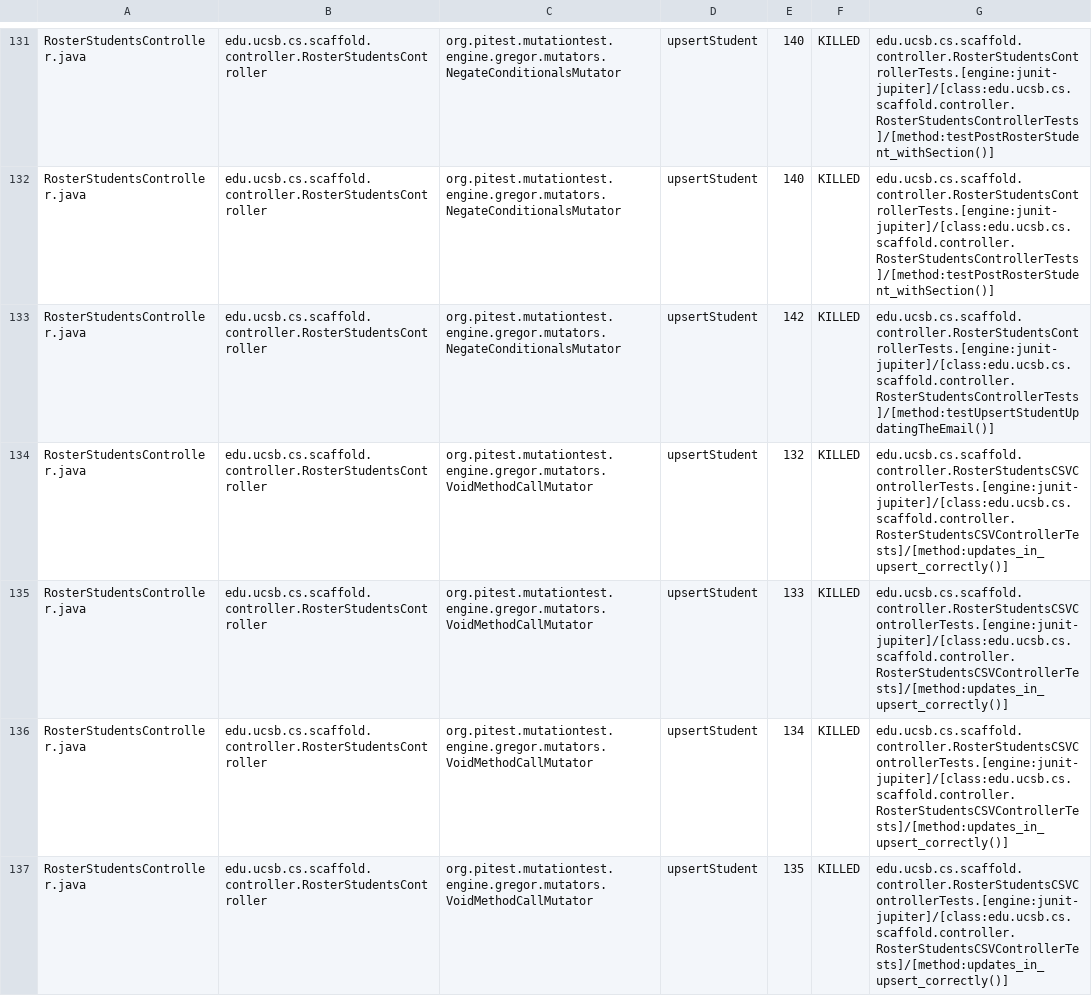
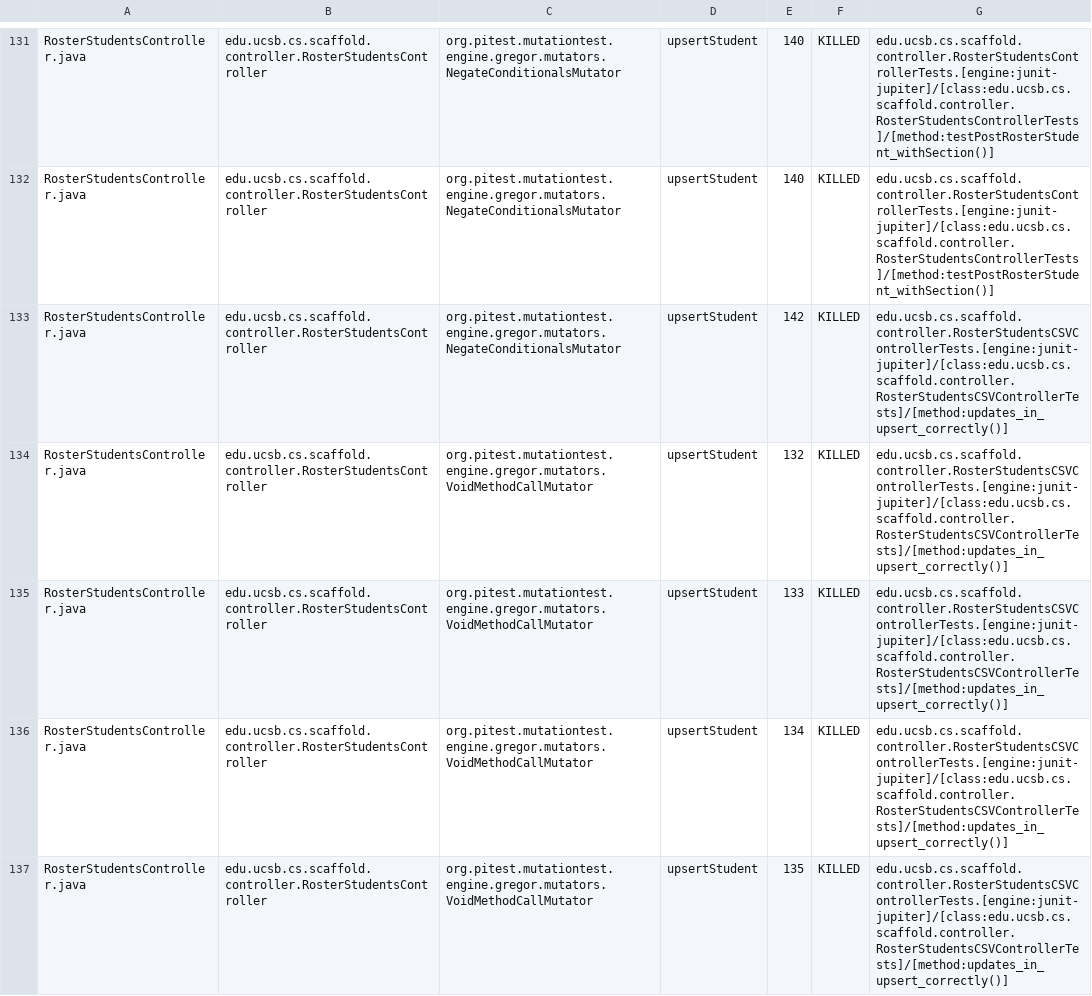
Before and after one commit to ucsb-cs156/proj-scaffold, a CSV file: prs/18/pitest/mutations.csv, drawn as a sheet; only a part is shown, gaps mark what is left out; the diff covers the shown part only.

Commit message:
Deploying to gh-pages from @ ucsb-cs156/proj-scaffold@5bdc2ed343676cf67190bb2cb268ecf9a30b6ee5 🚀

```diff
--- a/prs/18/pitest/mutations.csv
+++ b/prs/18/pitest/mutations.csv
@@ -132,3 +132,3 @@ RosterStudentsController.java,edu.ucsb.cs.scaffold.controller.RosterStudentsCont
 RosterStudentsController.java,edu.ucsb.cs.scaffold.controller.RosterStudentsController,org.pitest.mutationtest.engine.gregor.mutators.NegateConditionalsMutator,upsertStudent,140,KILLED,edu.ucsb.cs.scaffold.controller.RosterStudentsControllerTests.[engine:junit-jupiter]/[class:edu.ucsb.cs.scaffold.controller.RosterStudentsControllerTests]/[method:testPostRosterStudent_withSection()]
-RosterStudentsController.java,edu.ucsb.cs.scaffold.controller.RosterStudentsController,org.pitest.mutationtest.engine.gregor.mutators.NegateConditionalsMutator,upsertStudent,142,KILLED,edu.ucsb.cs.scaffold.controller.RosterStudentsControllerTests.[engine:junit-jupiter]/[class:edu.ucsb.cs.scaffold.controller.RosterStudentsControllerTests]/[method:testUpsertStudentUpdatingTheEmail()]
+RosterStudentsController.java,edu.ucsb.cs.scaffold.controller.RosterStudentsController,org.pitest.mutationtest.engine.gregor.mutators.NegateConditionalsMutator,upsertStudent,142,KILLED,edu.ucsb.cs.scaffold.controller.RosterStudentsCSVControllerTests.[engine:junit-jupiter]/[class:edu.ucsb.cs.scaffold.controller.RosterStudentsCSVControllerTests]/[method:updates_in_upsert_correctly()]
 RosterStudentsController.java,edu.ucsb.cs.scaffold.controller.RosterStudentsController,org.pitest.mutationtest.engine.gregor.mutators.VoidMethodCallMutator,upsertStudent,132,KILLED,edu.ucsb.cs.scaffold.controller.RosterStudentsCSVControllerTests.[engine:junit-jupiter]/[class:edu.ucsb.cs.scaffold.controller.RosterStudentsCSVControllerTests]/[method:updates_in_upsert_correctly()]
```
Also changed, not shown: 1 added row, 1 removed row and 48 edited cells elsewhere in this file, 44 other files.
